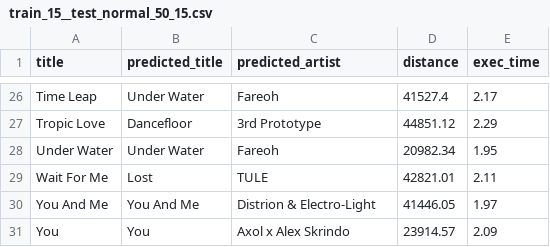
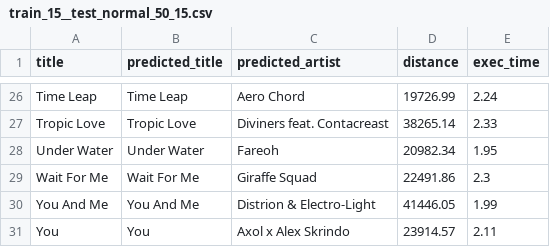
Before and after one commit to gdapriana/song-detection, a CSV file: result/train_15__test_normal_50_15.csv, drawn as a sheet; only a part is shown, gaps mark what is left out; the diff covers the shown part only; the diff names each change by its address in the sheet, - before the commit and + after, or states it on an @@ line.

```diff
--- a/result/train_15__test_normal_50_15.csv
+++ b/result/train_15__test_normal_50_15.csv
-B26 (predicted_title): Under Water
+B26 (predicted_title): Time Leap
-C26 (predicted_artist): Fareoh
+C26 (predicted_artist): Aero Chord
-D26 (distance): 41527.4
+D26 (distance): 19726.99
-E26 (exec_time): 2.17
+E26 (exec_time): 2.24
-B27 (predicted_title): Dancefloor
+B27 (predicted_title): Tropic Love
-C27 (predicted_artist): 3rd Prototype
+C27 (predicted_artist): Diviners feat. Contacreast
-D27 (distance): 44851.12
+D27 (distance): 38265.14
-E27 (exec_time): 2.29
+E27 (exec_time): 2.33
-B29 (predicted_title): Lost
+B29 (predicted_title): Wait For Me
-C29 (predicted_artist): TULE
+C29 (predicted_artist): Giraffe Squad
-D29 (distance): 42821.01
+D29 (distance): 22491.86
-E29 (exec_time): 2.11
+E29 (exec_time): 2.3
-E30 (exec_time): 1.97
+E30 (exec_time): 1.99
-E31 (exec_time): 2.09
+E31 (exec_time): 2.11
```
Also changed, not shown: 32 edited cells elsewhere in this file, result/train_05__test_normal_100_05.csv, result/train_05__test_normal_50_05.csv, 27 other files.
